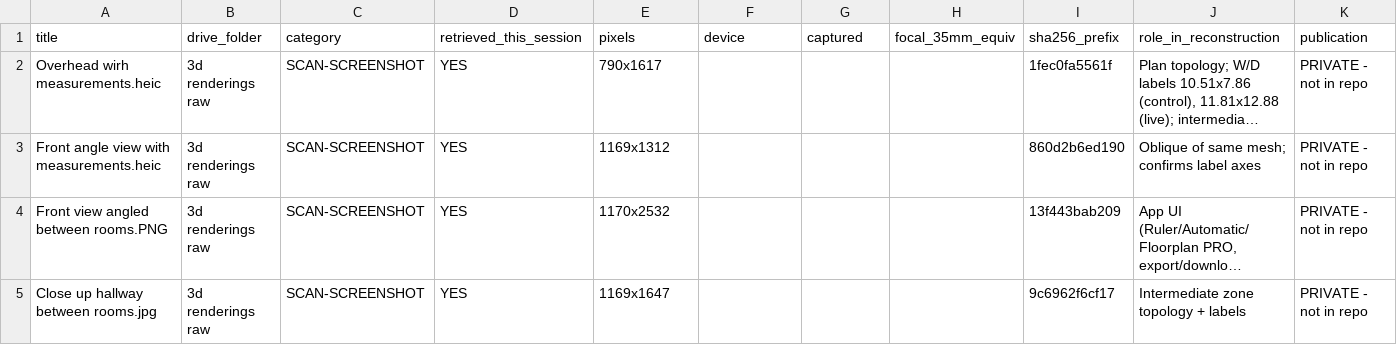
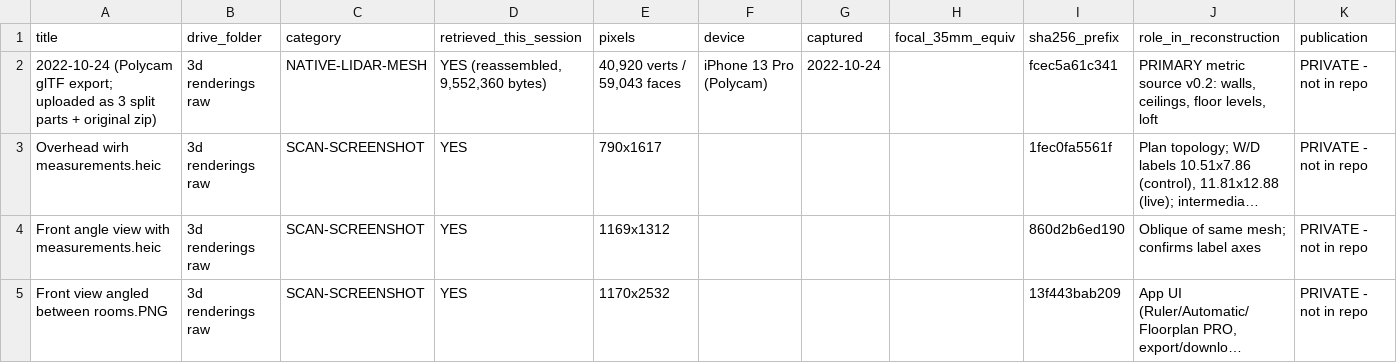
Before and after one commit to jamesBenja/breakglass-east-studio, a CSV file: evidence/SOURCE_MANIFEST.csv, drawn as a sheet; only a part is shown; the shorter side is filled out with more unchanged rows; long unchanged cells end in …; the diff names each change by its address in the sheet, - before the commit and + after, or states it on an @@ line.

```diff
--- a/evidence/SOURCE_MANIFEST.csv
+++ b/evidence/SOURCE_MANIFEST.csv
+row 2: 2022-10-24 (Polycam glTF export; uploaded as 3 split parts + original zip) | 3d renderings raw | NATIVE-LIDAR-MESH | YES (reassembled, 9,552,360 bytes) | 40,920 verts / 59,043 faces | iPhone 13 Pro (Polycam) | 2022-10-24 |  | fcec5a61c341 | PRIMARY metric source v0.2: walls, ceilings, floor levels, loft | PRIVATE - not in repo
```
Also changed, not shown: 36 other files.
